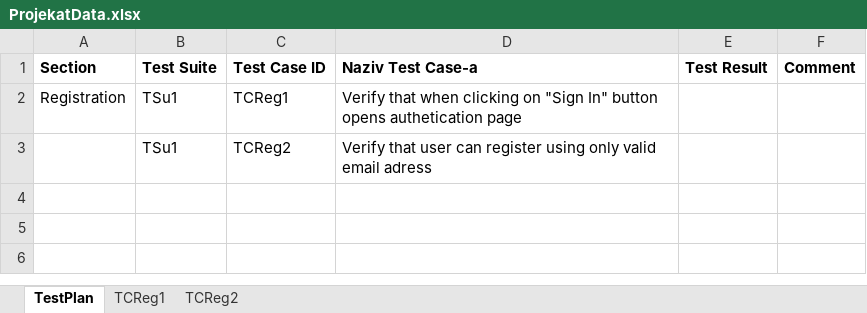
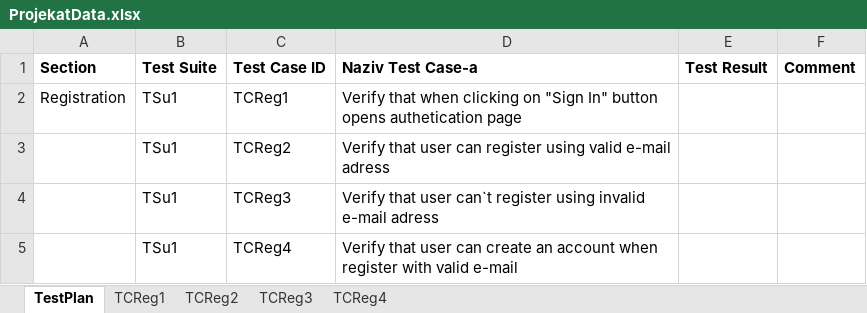
Before and after one commit to DraganBatinic/SeleniumRepo, an Excel workbook: data/ProjekatData.xlsx, sheet TestPlan, drawn as a sheet; values as stored, in another font and other column widths than the file's, no borders; the diff names each change by its address in the sheet, - before the commit and + after, or states it on an @@ line.

Commit message:
Registration tests, valid and invalid e-mail tests are split

```diff
--- a/data/ProjekatData.xlsx (sheet TestPlan)
+++ b/data/ProjekatData.xlsx (sheet TestPlan)
+sheet tab: TCReg3
+sheet tab: TCReg4
-D3 (Naziv Test Case-a): …register using only valid email adress
+D3 (Naziv Test Case-a): …register using valid e-mail adress
+row 4:  | TSu1 | TCReg3 | Verify that user can`t register using invalid e-mail adress
+row 5:  | TSu1 | TCReg4 | Verify that user can create an account when register with valid e-mail
```
Also changed, not shown: sheet TCReg2, 9 other files.
